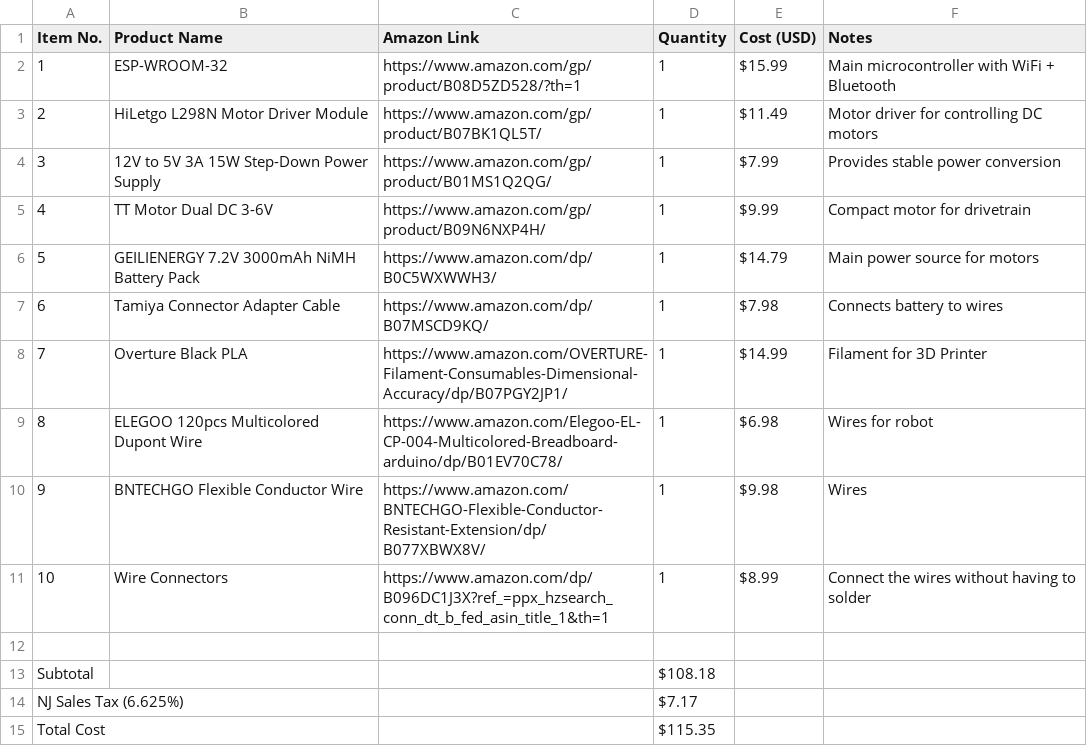
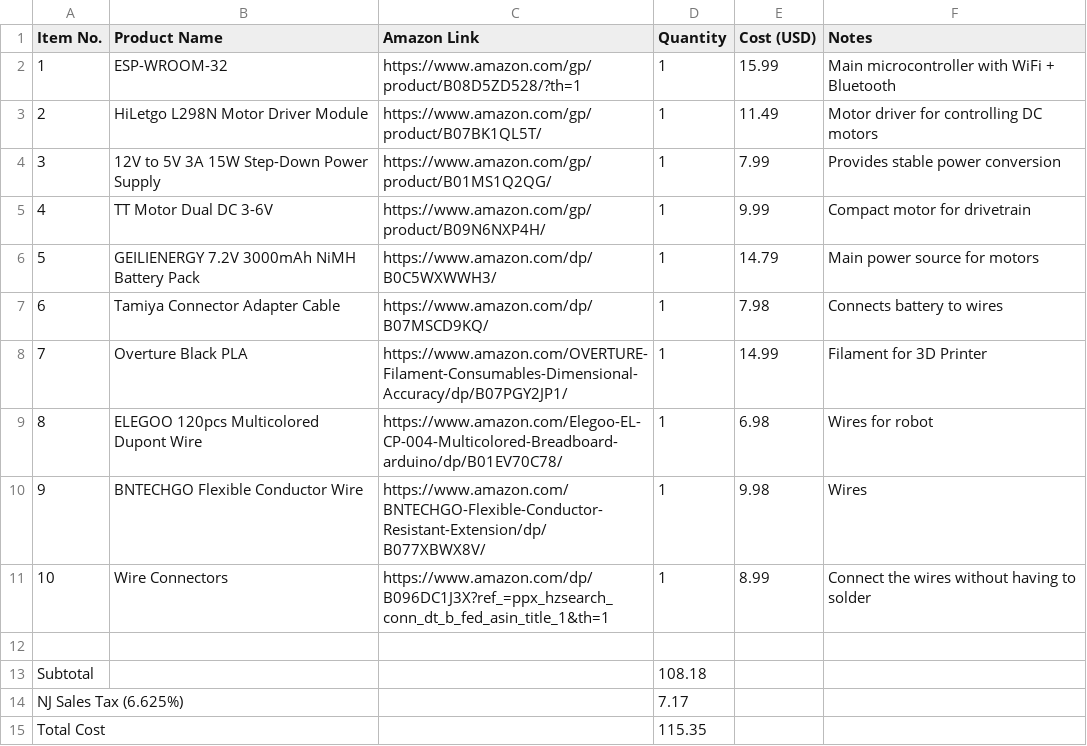
Before and after one commit to Kings-Indian/MyFirstRobotCAD, a CSV file: BOM.csv, drawn as a sheet.

Commit message:
Update BOM.csv

```diff
--- a/BOM.csv
+++ b/BOM.csv
@@ -1,15 +1,15 @@
 Item No.,Product Name,Amazon Link,Quantity,Cost (USD),Notes
-1,"ESP-WROOM-32","https://www.amazon.com/gp/product/B08D5ZD528/?th=1",1,"$15.99","Main microcontroller with WiFi + Bluetooth"
-2,"HiLetgo L298N Motor Driver Module","https://www.amazon.com/gp/product/B07BK1QL5T/",1,"$11.49","Motor driver for controlling DC motors"
-3,"12V to 5V 3A 15W Step-Down Power Supply","https://www.amazon.com/gp/product/B01MS1Q2QG/",1,"$7.99","Provides stable power conversion"
-4,"TT Motor Dual DC 3-6V","https://www.amazon.com/gp/product/B09N6NXP4H/",1,"$9.99","Compact motor for drivetrain"
-5,"GEILIENERGY 7.2V 3000mAh NiMH Battery Pack","https://www.amazon.com/dp/B0C5WXWWH3/",1,"$14.79","Main power source for motors"
-6,"Tamiya Connector Adapter Cable","https://www.amazon.com/dp/B07MSCD9KQ/",1,"$7.98","Connects battery to wires"
-7,"Overture Black PLA","https://www.amazon.com/OVERTURE-Filament-Consumables-Dimensional-Accuracy/dp/B07PGY2JP1/",1,"$14.99","Filament for 3D Printer"
-8,"ELEGOO 120pcs Multicolored Dupont Wire","https://www.amazon.com/Elegoo-EL-CP-004-Multicolored-Breadboard-arduino/dp/B01EV70C78/",1,"$6.98","Wires for robot"
-9,"BNTECHGO Flexible Conductor Wire","https://www.amazon.com/BNTECHGO-Flexible-Conductor-Resistant-Extension/dp/B077XBWX8V/",1,"$9.98","Wires"
-10,"Wire Connectors","https://www.amazon.com/dp/B096DC1J3X?ref_=ppx_hzsearch_conn_dt_b_fed_asin_title_1&th=1",1,"$8.99","Connect the wires without having to solder"
+1,ESP-WROOM-32,https://www.amazon.com/gp/product/B08D5ZD528/?th=1,1,15.99,Main microcontroller with WiFi + Bluetooth
+2,HiLetgo L298N Motor Driver Module,https://www.amazon.com/gp/product/B07BK1QL5T/,1,11.49,Motor driver for controlling DC motors
+3,12V to 5V 3A 15W Step-Down Power Supply,https://www.amazon.com/gp/product/B01MS1Q2QG/,1,7.99,Provides stable power conversion
+4,TT Motor Dual DC 3-6V,https://www.amazon.com/gp/product/B09N6NXP4H/,1,9.99,Compact motor for drivetrain
+5,GEILIENERGY 7.2V 3000mAh NiMH Battery Pack,https://www.amazon.com/dp/B0C5WXWWH3/,1,14.79,Main power source for motors
+6,Tamiya Connector Adapter Cable,https://www.amazon.com/dp/B07MSCD9KQ/,1,7.98,Connects battery to wires
+7,Overture Black PLA,https://www.amazon.com/OVERTURE-Filament-Consumables-Dimensional-Accuracy/dp/B07PGY2JP1/,1,14.99,Filament for 3D Printer
+8,ELEGOO 120pcs Multicolored Dupont Wire,https://www.amazon.com/Elegoo-EL-CP-004-Multicolored-Breadboard-arduino/dp/B01EV70C78/,1,6.98,Wires for robot
+9,BNTECHGO Flexible Conductor Wire,https://www.amazon.com/BNTECHGO-Flexible-Conductor-Resistant-Extension/dp/B077XBWX8V/,1,9.98,Wires
+10,Wire Connectors,https://www.amazon.com/dp/B096DC1J3X?ref_=ppx_hzsearch_conn_dt_b_fed_asin_title_1&th=1,1,8.99,Connect the wires without having to solder
 
-Subtotal,,,"$108.18",
-NJ Sales Tax (6.625%),,,"$7.17",
-Total Cost,,,"$115.35",
+Subtotal,,,108.18,
+NJ Sales Tax (6.625%),,,7.17,
+Total Cost,,,115.35,
```
